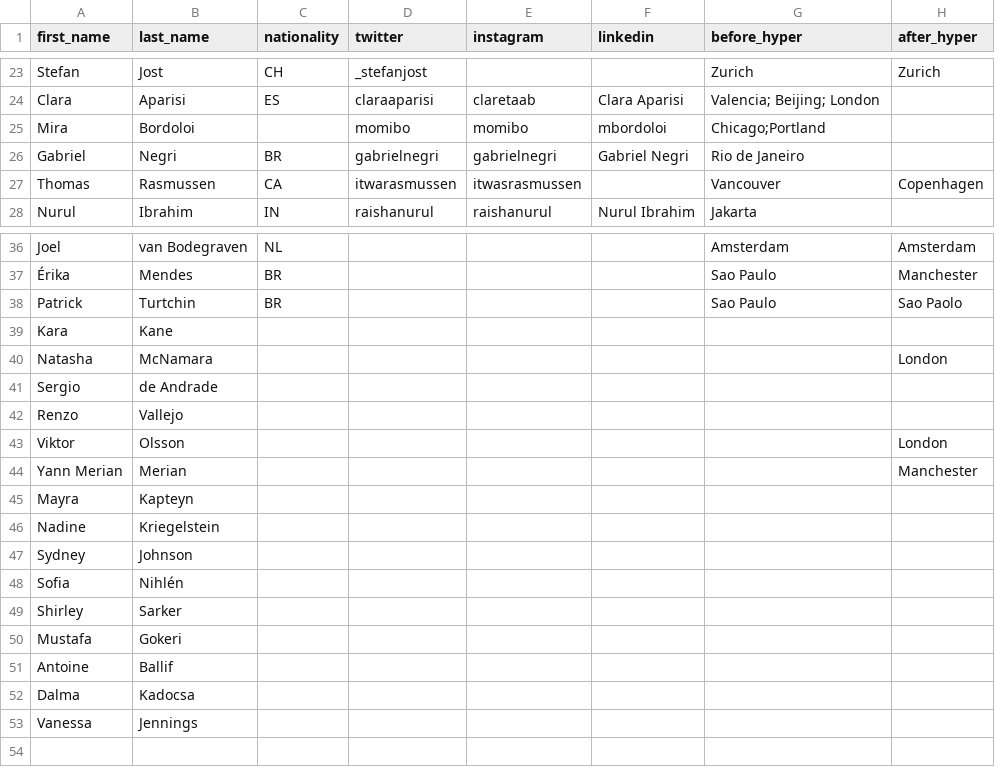
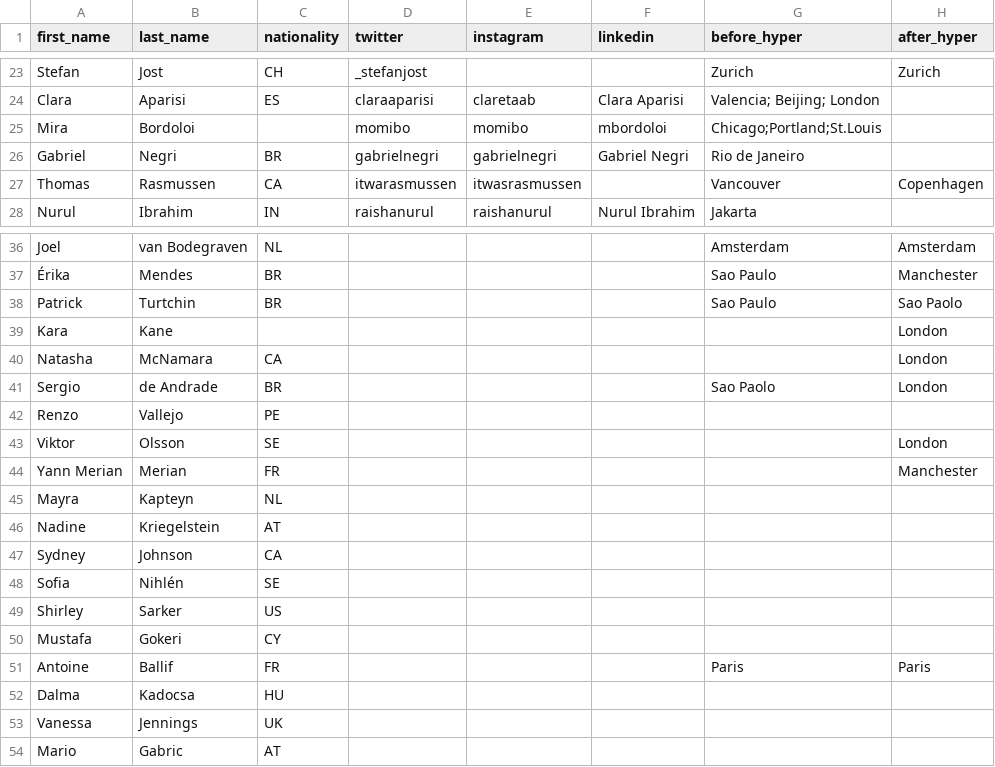
Before and after one commit to dpwoert/HI-journey, a CSV file: data/hyper.csv, drawn as a sheet; only a part is shown, gaps mark what is left out.

Commit message:
Update 2016-07-04T14:22:56.734Z

```diff
--- a/data/hyper.csv
+++ b/data/hyper.csv
@@ -24,3 +24,3 @@ Stefan,Jost,CH,_stefanjost,,,Zurich,Zurich
 Clara,Aparisi,ES,claraaparisi,claretaab,Clara Aparisi,Valencia; Beijing; London,
-Mira,Bordoloi,,momibo,momibo,mbordoloi,Chicago;Portland,
+Mira,Bordoloi,,momibo,momibo,mbordoloi,Chicago;Portland;St.Louis,
 Gabriel,Negri,BR,gabrielnegri,gabrielnegri,Gabriel Negri,Rio de Janeiro,
@@ -38,16 +38,17 @@ Joel,van Bodegraven,NL,,,,Amsterdam,Amsterdam
 Patrick,Turtchin,BR,,,,Sao Paulo,Sao Paolo
-Kara,Kane,,,,,,
-Natasha,McNamara,,,,,,London
-Sergio,de Andrade,,,,,,
-Renzo,Vallejo,,,,,,
-Viktor,Olsson,,,,,,London
-Yann Merian,Merian,,,,,,Manchester
-Mayra,Kapteyn,,,,,,
-Nadine,Kriegelstein ,,,,,,
-Sydney,Johnson,,,,,,
-Sofia,Nihlén,,,,,,
-Shirley,Sarker,,,,,,
-Mustafa,Gokeri,,,,,,
-Antoine,Ballif,,,,,,
-Dalma,Kadocsa,,,,,,
-Vanessa,Jennings,,,,,,
+Kara,Kane,,,,,,London
+Natasha,McNamara,CA,,,,,London
+Sergio,de Andrade,BR,,,,Sao Paolo,London
+Renzo,Vallejo,PE,,,,,
+Viktor,Olsson,SE,,,,,London
+Yann Merian,Merian,FR,,,,,Manchester
+Mayra,Kapteyn,NL,,,,,
+Nadine,Kriegelstein ,AT,,,,,
+Sydney,Johnson,CA,,,,,
+Sofia,Nihlén,SE,,,,,
+Shirley,Sarker,US,,,,,
+Mustafa,Gokeri,CY,,,,,
+Antoine,Ballif,FR,,,,Paris,Paris
+Dalma,Kadocsa,HU,,,,,
+Vanessa,Jennings,UK,,,,,
+Mario,Gabric,AT,,,,,
```
